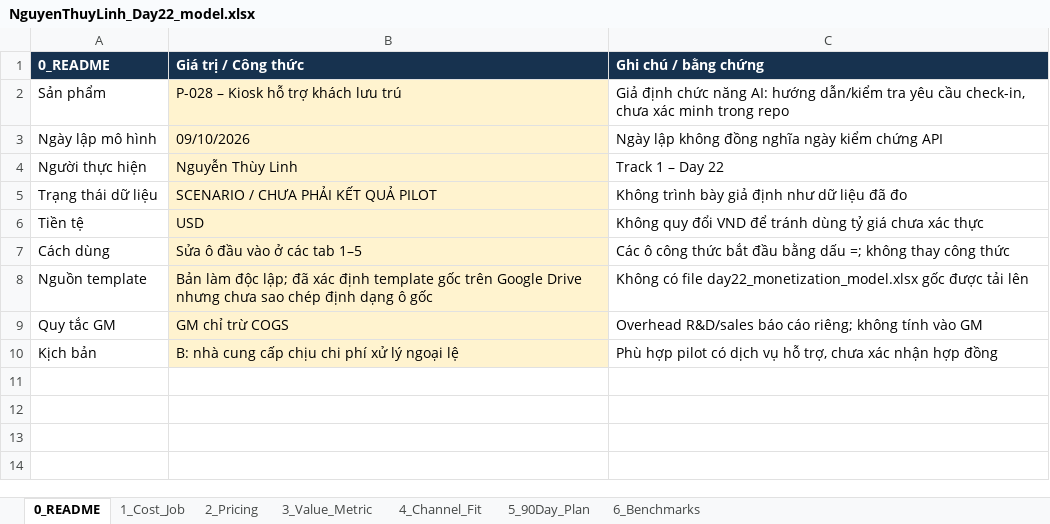
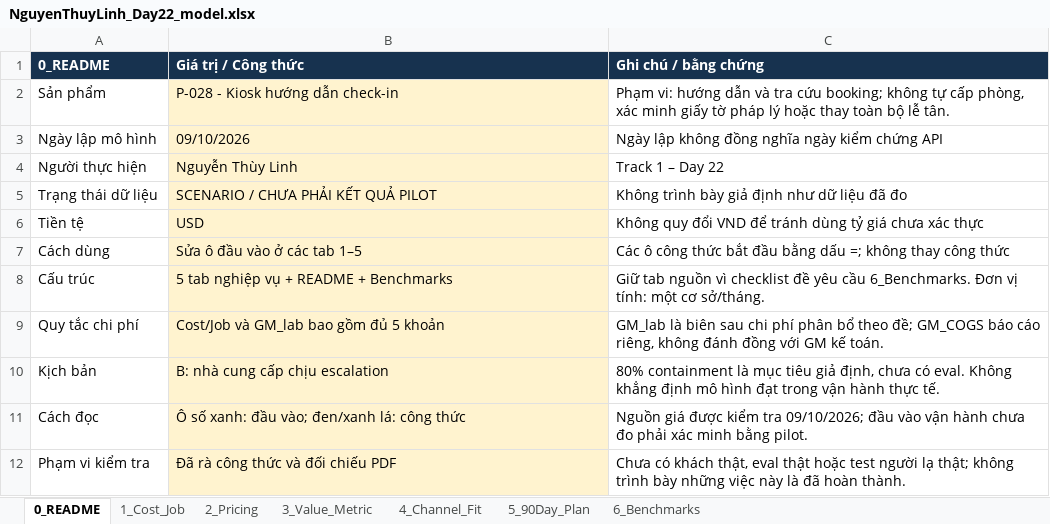
Before and after one commit to nalinh1102/Track1_Day22_2A202602497_NguyenThuylinh, an Excel workbook: NguyenThuyLinh_Day22_model.xlsx, sheet 0_README, drawn as a sheet; values as stored, in another font and other column widths than the file's, no borders; removed rows and columns are numbered as before the commit, all else as after; the diff names each change by its address in the sheet, - before the commit and + after, or states it on an @@ line.

Commit message:
Finalize Day 22 monetization submission

```diff
--- a/NguyenThuyLinh_Day22_model.xlsx (sheet 0_README)
+++ b/NguyenThuyLinh_Day22_model.xlsx (sheet 0_README)
-B2 (Giá trị / Công thức): P-028 – Kiosk hỗ trợ khách lưu trú
+B2 (Giá trị / Công thức): P-028 - Kiosk hướng dẫn check-in
-C2 (Ghi chú / bằng chứng): Giả định chức năng AI: hướng dẫn/kiểm tra yêu cầu check-in, chưa xác minh trong repo
+C2 (Ghi chú / bằng chứng): Phạm vi: hướng dẫn và tra cứu booking; không tự cấp phòng, xác minh giấy tờ pháp lý hoặc thay toàn bộ lễ tân.
-row 8: Nguồn template | Bản làm độc lập; đã xác định template gốc trên Google Drive nhưng chưa sao chép định dạng ô gốc | Không có file day22_monetization_model.xlsx gốc được tải lên
-row 9: Quy tắc GM | GM chỉ trừ COGS | Overhead R&D/sales báo cáo riêng; không tính vào GM
+row 8: Cấu trúc | 5 tab nghiệp vụ + README + Benchmarks | Giữ tab nguồn vì checklist đề yêu cầu 6_Benchmarks. Đơn vị tính: một cơ sở/tháng.
+row 9: Quy tắc chi phí | Cost/Job và GM_lab bao gồm đủ 5 khoản | GM_lab là biên sau chi phí phân bổ theo đề; GM_COGS báo cáo riêng, không đánh đồng với GM kế toán.
-B10 (Giá trị / Công thức): B: nhà cung cấp chịu chi phí xử lý ngoại lệ
+B10 (Giá trị / Công thức): B: nhà cung cấp chịu escalation
-C10 (Ghi chú / bằng chứng): Phù hợp pilot có dịch vụ hỗ trợ, chưa xác nhận hợp đồng
+C10 (Ghi chú / bằng chứng): 80% containment là mục tiêu giả định, chưa có eval. Không khẳng định mô hình đạt trong vận hành thực tế.
+row 11: Cách đọc | Ô số xanh: đầu vào; đen/xanh lá: công thức | Nguồn giá được kiểm tra 09/10/2026; đầu vào vận hành chưa đo phải xác minh bằng pilot.
+row 12: Phạm vi kiểm tra | Đã rà công thức và đối chiếu PDF | Chưa có khách thật, eval thật hoặc test người lạ thật; không trình bày những việc này là đã hoàn thành.
```
Also changed, not shown: sheet 2_Pricing, sheet 1_Cost_Job, sheet 4_Channel_Fit, sheet 5_90Day_Plan, sheet 6_Benchmarks, sheet 3_Value_Metric, 4 other files.
